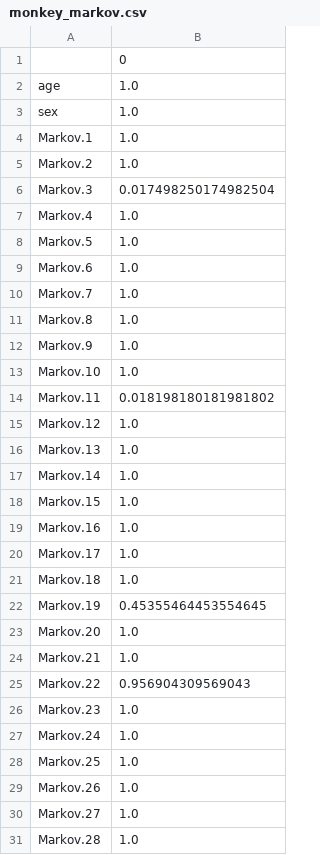
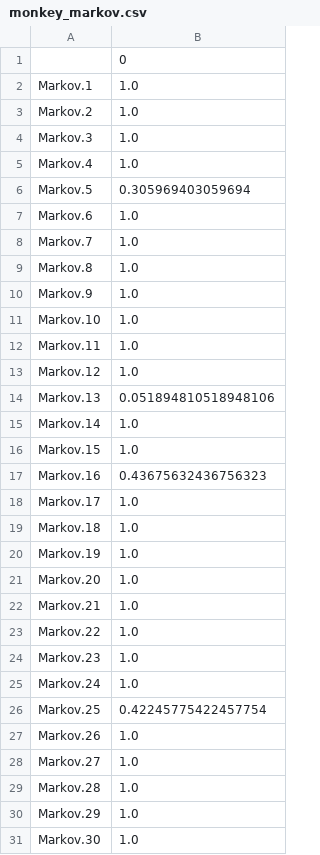
Before and after one commit to neurodata/sex_classification, a CSV file: monkey_markov.csv, drawn as a sheet; only a part is shown; the shorter side is filled out with more unchanged rows; the diff covers the shown part only.

```diff
--- a/monkey_markov.csv
+++ b/monkey_markov.csv
@@ -1,9 +1,7 @@
 ,0
-age,1.0
-sex,1.0
 Markov.1,1.0
 Markov.2,1.0
-Markov.3,0.017498250174982504
+Markov.3,1.0
 Markov.4,1.0
-Markov.5,1.0
+Markov.5,0.305969403059694
 Markov.6,1.0
@@ -13,17 +11,17 @@ Markov.9,1.0
 Markov.10,1.0
-Markov.11,0.018198180181981802
+Markov.11,1.0
 Markov.12,1.0
-Markov.13,1.0
+Markov.13,0.051894810518948106
 Markov.14,1.0
 Markov.15,1.0
-Markov.16,1.0
+Markov.16,0.43675632436756323
 Markov.17,1.0
 Markov.18,1.0
-Markov.19,0.45355464453554645
+Markov.19,1.0
 Markov.20,1.0
 Markov.21,1.0
-Markov.22,0.956904309569043
+Markov.22,1.0
 Markov.23,1.0
 Markov.24,1.0
-Markov.25,1.0
+Markov.25,0.42245775422457754
 Markov.26,1.0
```
Also changed, not shown: 2 added rows and 27 edited cells elsewhere in this file, human_markov.csv, human_schaefer.csv, 2 other files.
